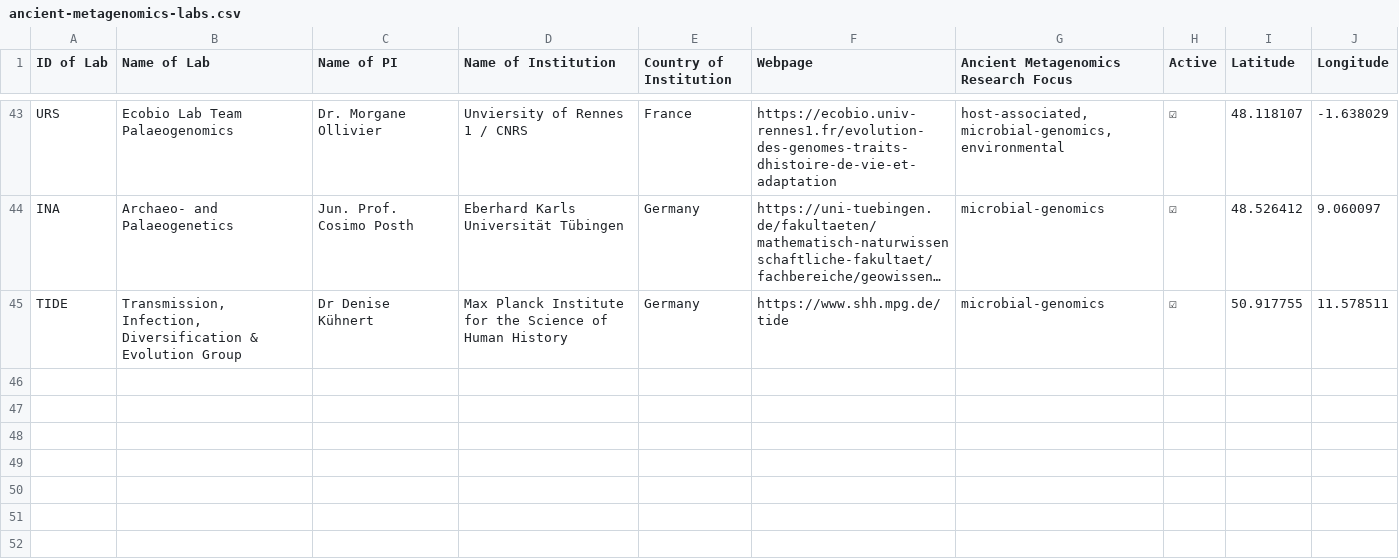
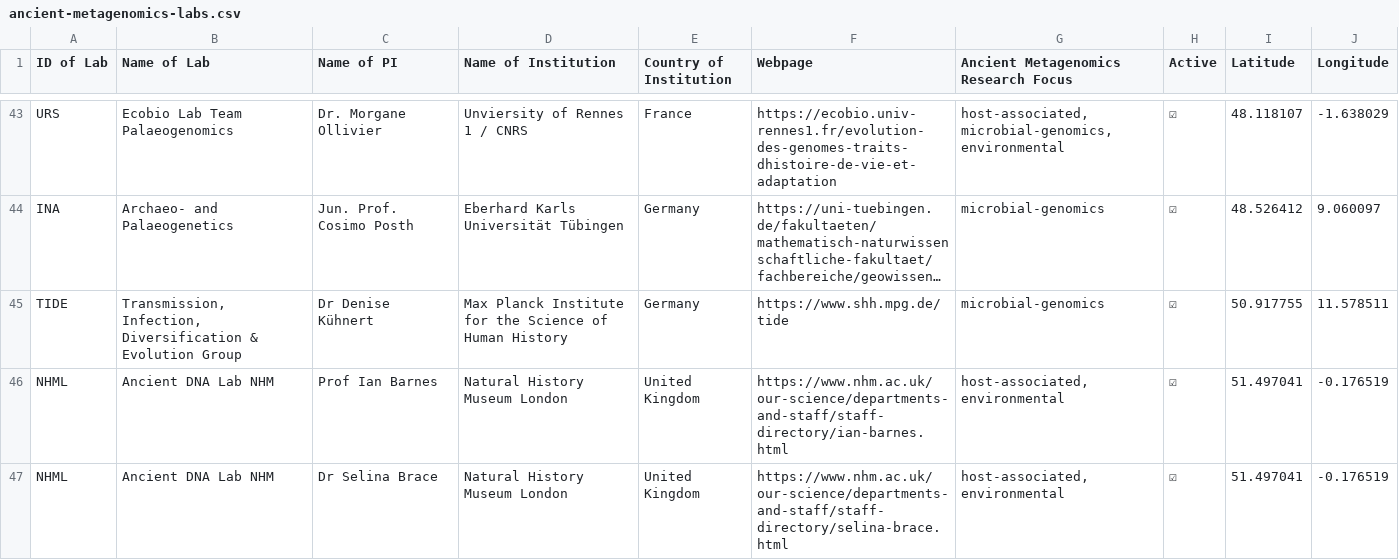
Before and after one commit to SPAAM-community/ancient-metagenomics-labs, a CSV file: data/ancient-metagenomics-labs.csv, drawn as a sheet; only a part is shown, gaps mark what is left out; long unchanged cells end in …; the diff names each change by its address in the sheet, - before the commit and + after, or states it on an @@ line.

Commit message:
Add Ian and Selina @ NHML

```diff
--- a/data/ancient-metagenomics-labs.csv
+++ b/data/ancient-metagenomics-labs.csv
+row 46: NHML | Ancient DNA Lab NHM | Prof Ian Barnes | Natural History Museum London | United Kingdom | https://www.nhm.ac.uk/our-science/departments-and-staff/staff-directory/ian-barnes.html | host-associated,environmental | ☑ | 51.497041 | -0.176519
+row 47: NHML | Ancient DNA Lab NHM | Dr Selina Brace | Natural History Museum London | United Kingdom | https://www.nhm.ac.uk/our-science/departments-and-staff/staff-directory/selina-brace.html | host-associated,environmental | ☑ | 51.497041 | -0.176519
```
Also changed, not shown: data/ancient-metagenomics-labs_mapdata.csv, 1 other file.
